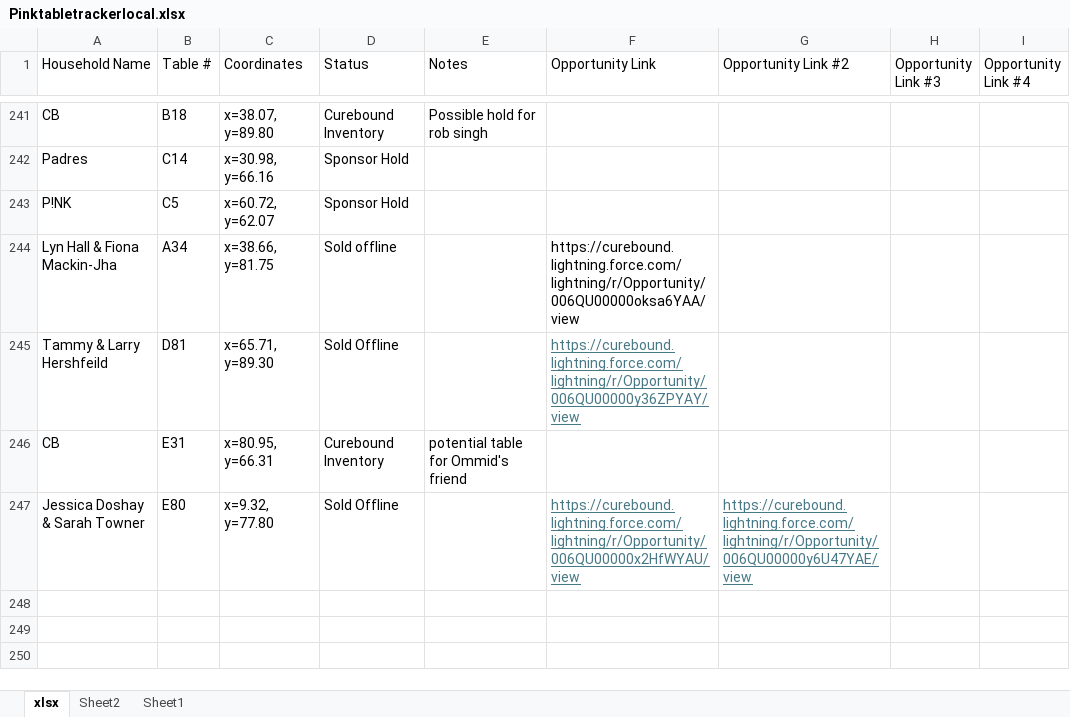
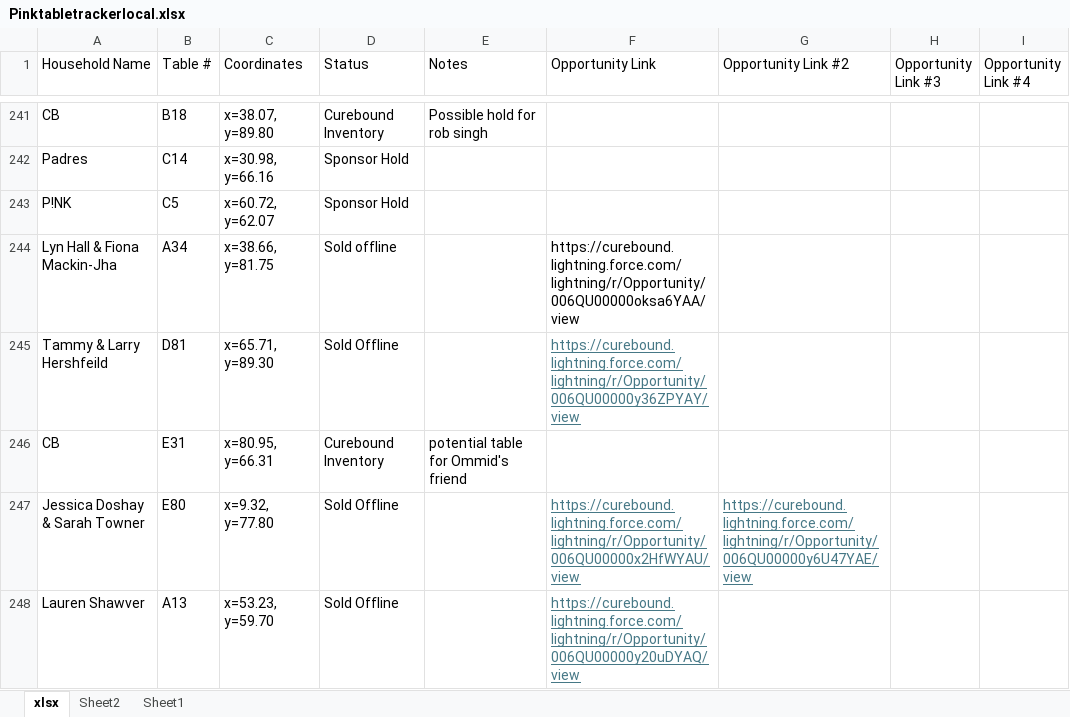
Before and after one commit to jestr-collab/TableTracker, an Excel workbook: Pinktabletrackerlocal.xlsx, sheet xlsx, drawn as a sheet; only a part is shown, gaps mark what is left out; values as stored, in another font and other column widths than the file's, no borders; the diff names each change by its address in the sheet, - before the commit and + after, or states it on an @@ line.

Commit message:
Update local seating data

```diff
--- a/Pinktabletrackerlocal.xlsx (sheet xlsx)
+++ b/Pinktabletrackerlocal.xlsx (sheet xlsx)
+row 248: Lauren Shawver | A13 | x=53.23, y=59.70 | Sold Offline |  | https://curebound.lightning.force.com/lightning/r/Opportunity/006QU00000y20uDYAQ/view
```
